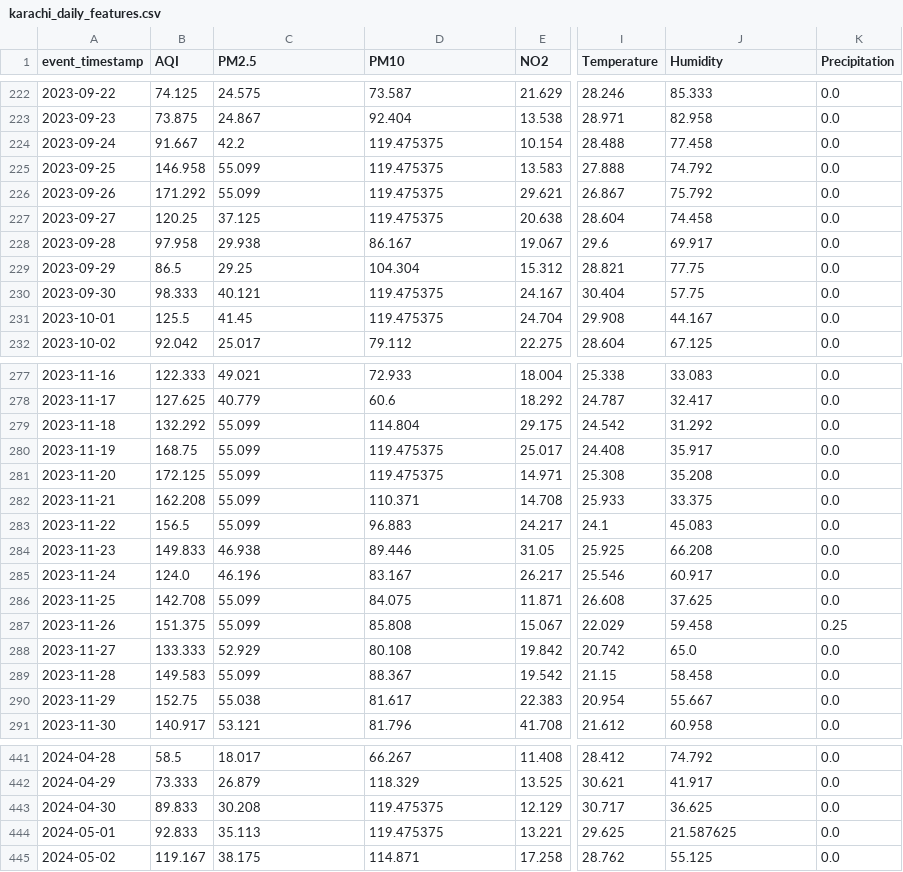
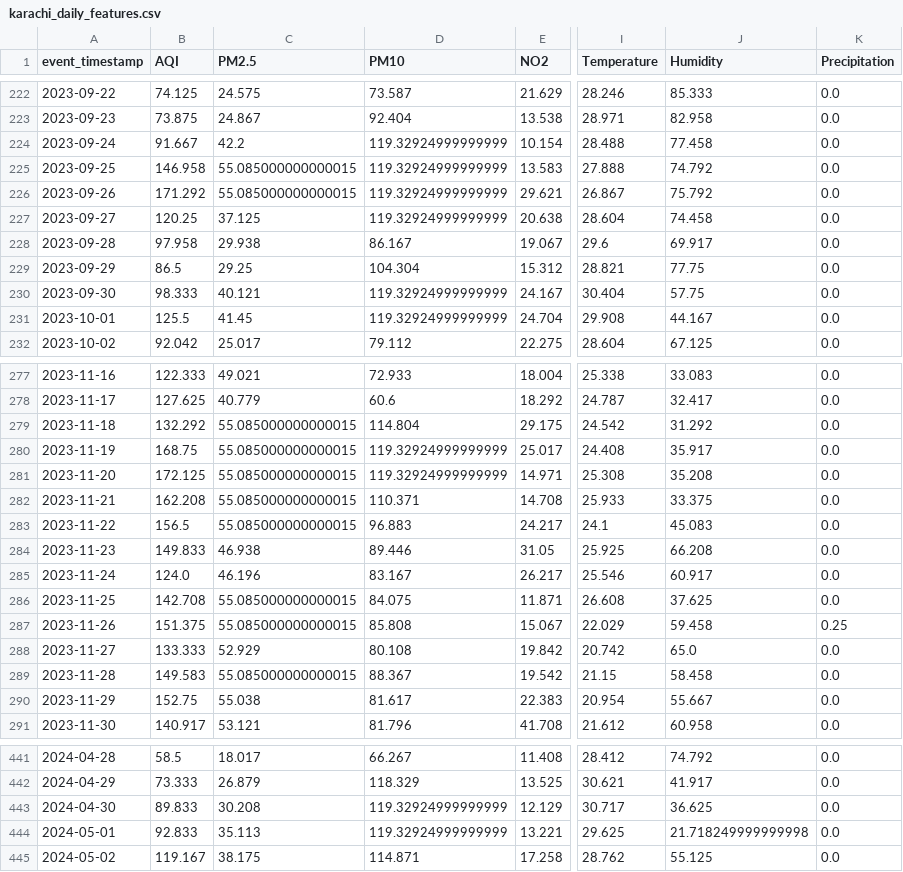
Before and after one commit to MuhammadHassanSiddiqui123/aqi-predictor, a CSV file: data/feature_store/karachi_daily_features.csv, drawn as a sheet; only a part is shown, gaps mark what is left out; the diff covers the shown part only; the diff names each change by its address in the sheet, - before the commit and + after, or states it on an @@ line.

```diff
--- a/data/feature_store/karachi_daily_features.csv
+++ b/data/feature_store/karachi_daily_features.csv
-D224:D227 (PM10): 119.475375
+D224:D227 (PM10): 119.32924999999999
-C225:C226 (PM2.5): 55.099
+C225:C226 (PM2.5): 55.085000000000015
-D230:D231 (PM10): 119.475375
+D230:D231 (PM10): 119.32924999999999
-C279:C283 (PM2.5): 55.099
+C279:C283 (PM2.5): 55.085000000000015
-D280:D281 (PM10): 119.475375
+D280:D281 (PM10): 119.32924999999999
-C286:C287 (PM2.5): 55.099
+C286:C287 (PM2.5): 55.085000000000015
-C289 (PM2.5): 55.099
+C289 (PM2.5): 55.085000000000015
-D443:D444 (PM10): 119.475375
+D443:D444 (PM10): 119.32924999999999
-J444 (Humidity): 21.587625
+J444 (Humidity): 21.718249999999998
```
Also changed, not shown: 1 added row and 119 edited cells elsewhere in this file.
